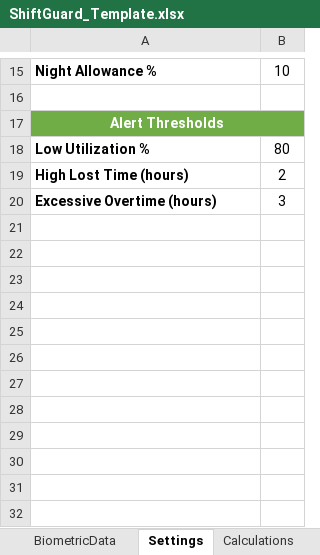
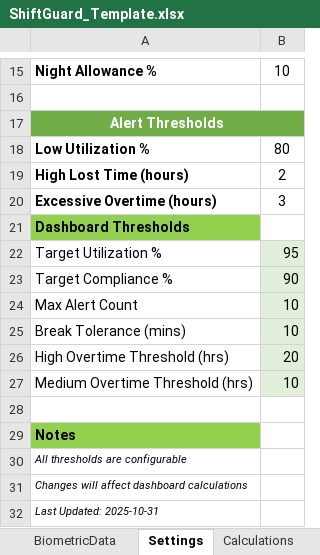
Before and after one commit to peetee09/Employer-Manager, an Excel workbook: ShiftGuard_Complete_System/Excel_Files/ShiftGuard_Template.xlsx, sheet Settings, drawn as a sheet; only a part is shown, gaps mark what is left out; values as stored, in another font and other column widths than the file's, no borders; the diff names each change by its address in the sheet, - before the commit and + after, or states it on an @@ line.

```diff
--- a/ShiftGuard_Complete_System/Excel_Files/ShiftGuard_Template.xlsx (sheet Settings)
+++ b/ShiftGuard_Complete_System/Excel_Files/ShiftGuard_Template.xlsx (sheet Settings)
+row 21: Dashboard Thresholds
+row 22: Target Utilization % | 95
+row 23: Target Compliance % | 90
+row 24: Max Alert Count | 10
+row 25: Break Tolerance (mins) | 10
+row 26: High Overtime Threshold (hrs) | 20
+row 27: Medium Overtime Threshold (hrs) | 10
+row 28: (empty)
+row 29: Notes
+row 30: All thresholds are configurable
+row 31: Changes will affect dashboard calculations
+row 32: Last Updated: 2025-10-31
```
Also changed, not shown: sheet Calculations, sheet Dashboard, sheet ControlPanel, ShiftGuard_Complete_System/Excel_Files/ShiftGuard_System.xlsm, 4 other files.
